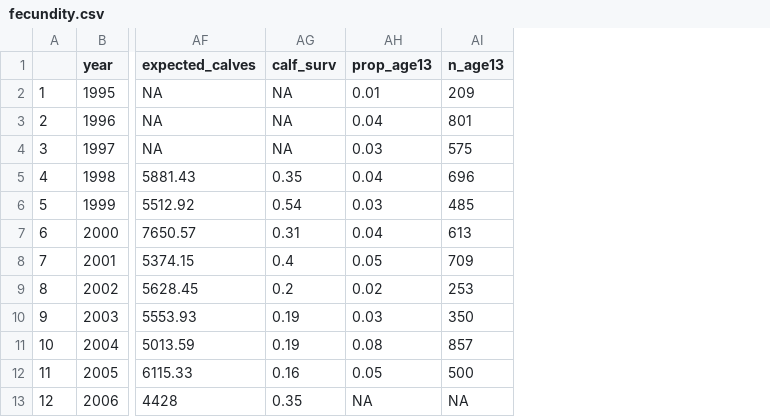
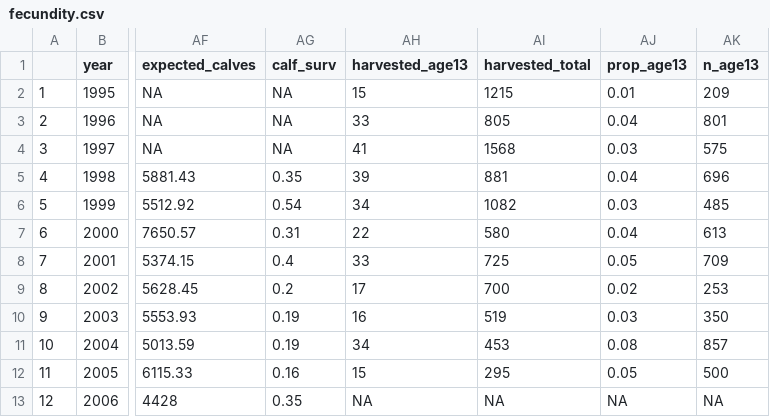
Before and after one commit to xprockox/Elk-IPM, a CSV file: data/intermediate/fecundity.csv, drawn as a sheet; only a part is shown, gaps mark what is left out; the diff names each change by its address in the sheet, - before the commit and + after, or states it on an @@ line.

Commit message:
New dataframe to provide data on p_13

```diff
--- a/data/intermediate/fecundity.csv
+++ b/data/intermediate/fecundity.csv
+column AH (harvested_age13), rows 2-13: 15 | 33 | 41 | 39 | 34 | 22 | 33 | 17 | 16 | 34 | 15 | NA
+column AI (harvested_total), rows 2-13: 1215 | 805 | 1568 | 881 | 1082 | 580 | 725 | 700 | 519 | 453 | 295 | NA
```
